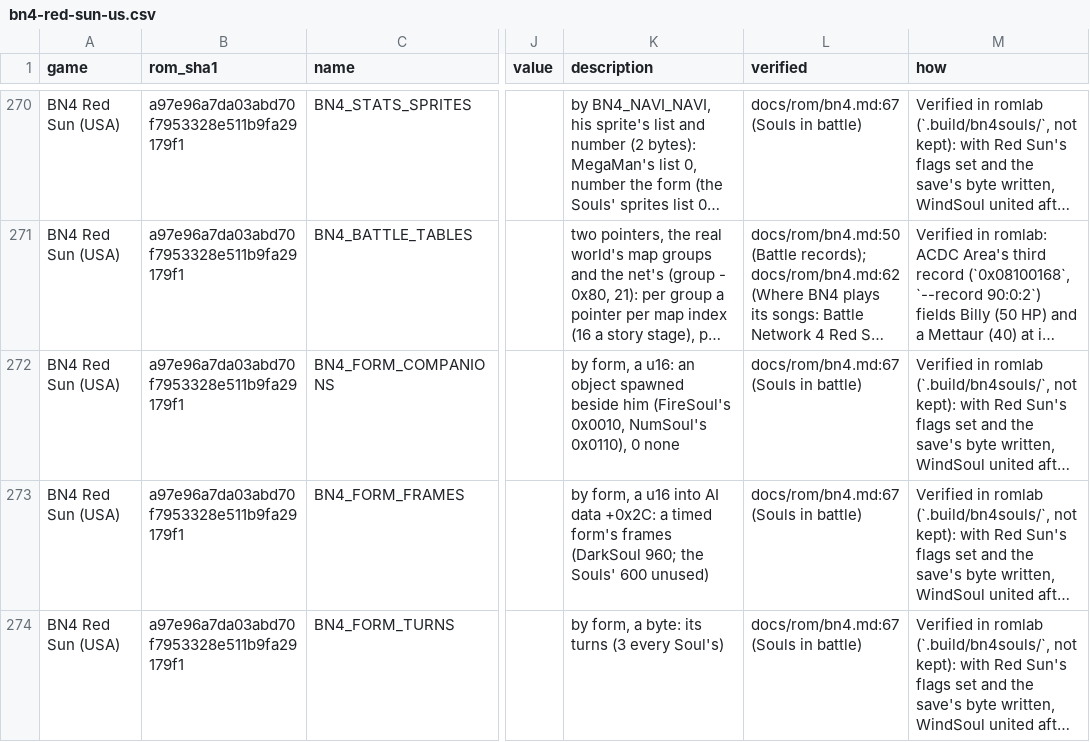
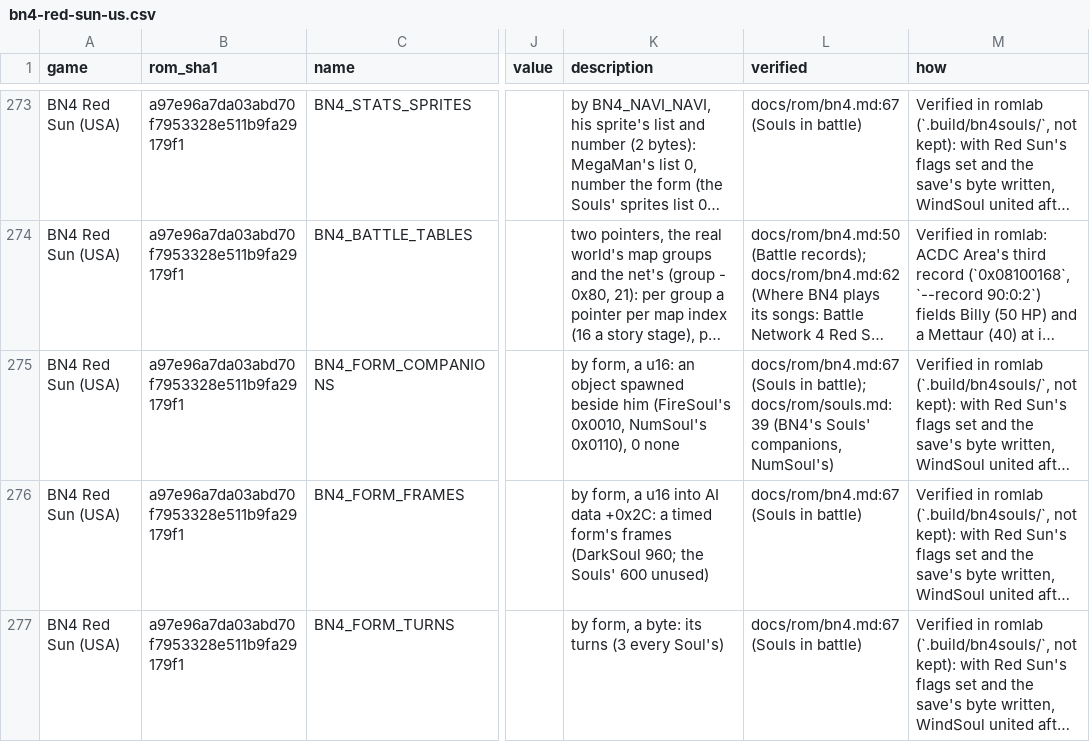
Before and after one commit to saschb2b/Mega-Man-Battle-Network-Cyberworld-Endless, a CSV file: docs/symbols/bn4-red-sun-us.csv, drawn as a sheet; only a part is shown, gaps mark what is left out; long unchanged cells end in …; addresses are those after the commit; the diff covers the shown part only; the diff names each change by its address in the sheet, - before the commit and + after, or states it on an @@ line.

```diff
--- a/docs/symbols/bn4-red-sun-us.csv
+++ b/docs/symbols/bn4-red-sun-us.csv
-L275 (verified): …(Souls in battle)
+L275 (verified): …(Souls in battle); docs/rom/souls.md:39 (BN4's Souls' companions, NumSoul's)
```
Also changed, not shown: 9 added rows and 1 edited cell elsewhere in this file, 14 other files.
